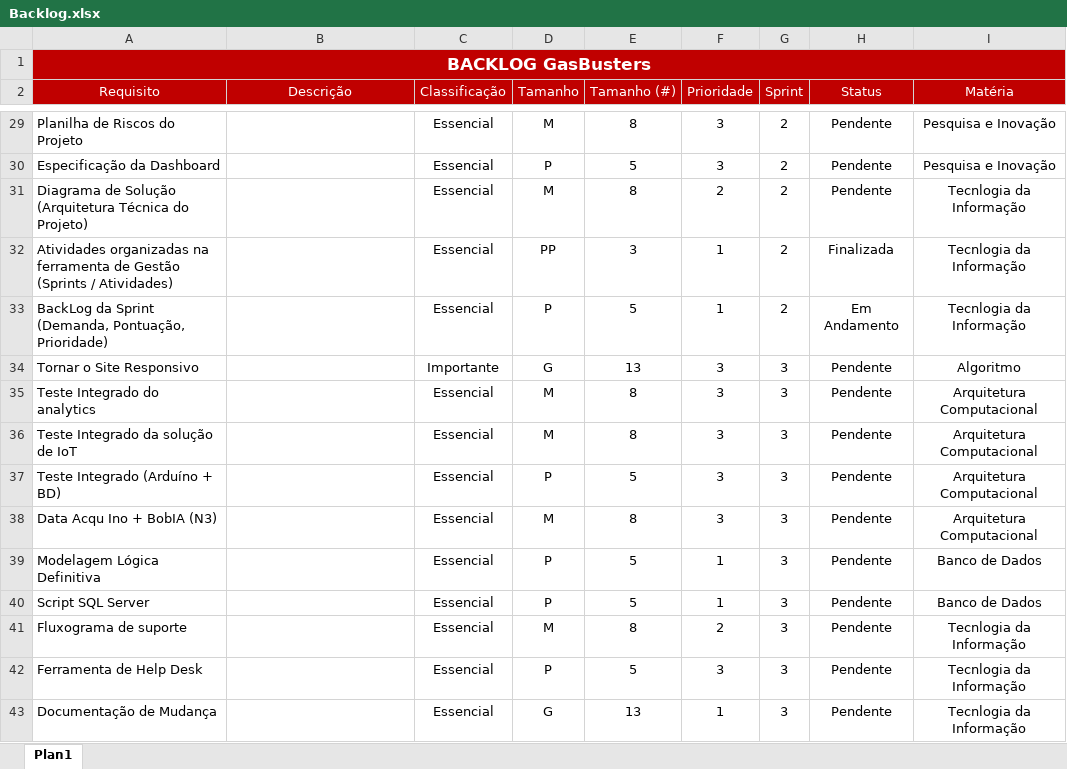
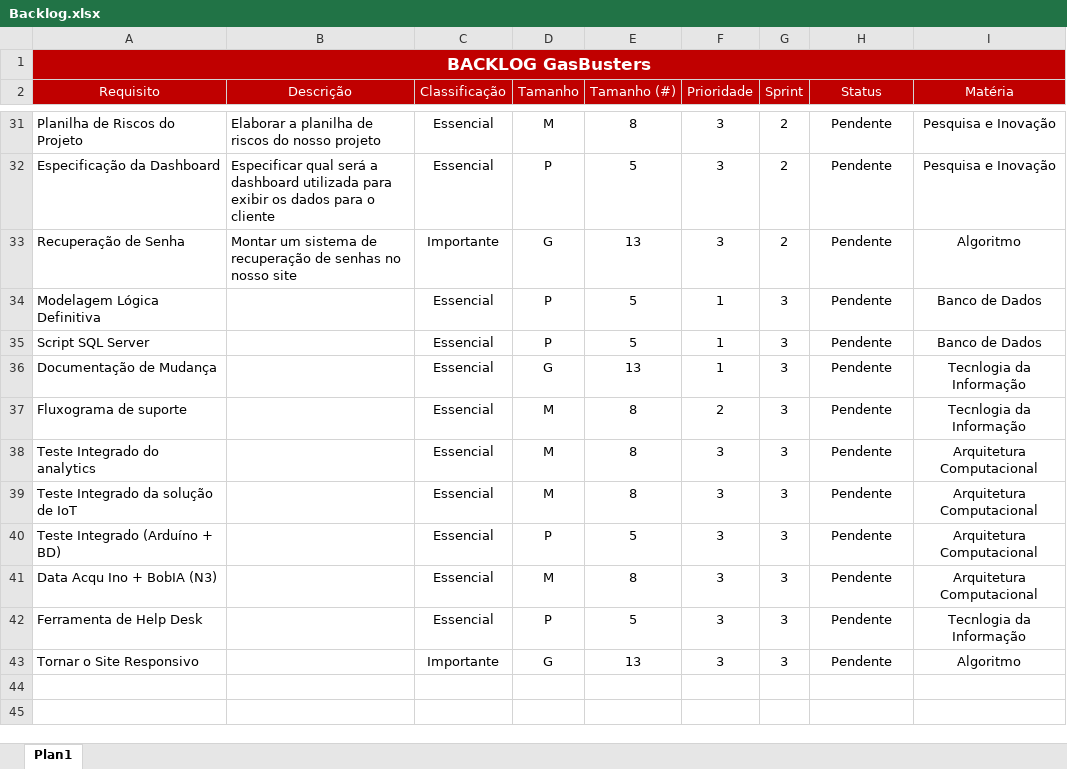
Before and after one commit to jpferraz-git/Sprint-SPTECH, an Excel workbook: Backlog/Backlog.xlsx, sheet Plan1, drawn as a sheet; only a part is shown, gaps mark what is left out; values as stored, in another font and other column widths than the file's, no borders; conditional formats and table styles not drawn; removed rows and columns are numbered as before the commit, all else as after; the diff covers the shown part only; the diff names each change by its address in the sheet, - before the commit and + after, or states it on an @@ line.

Commit message:
Alterações no Backlog na coluna Descrição

```diff
--- a/Backlog/Backlog.xlsx (sheet Plan1)
+++ b/Backlog/Backlog.xlsx (sheet Plan1)
-B31 (Descrição): (empty)
+B31 (Descrição): Elaborar a planilha de riscos do nosso projeto
-B32 (Descrição): (empty)
+B32 (Descrição): Especificar qual será a dashboard utilizada para exibir os dados para o cliente
+row 33: Recuperação de Senha | Montar um sistema de recuperação de senhas no nosso site | Importante | G | 13 | 3 | 2 | Pendente | Algoritmo
@@ row 39 moved to row 34: Modelagem Lógica Definitiva @@
@@ row 40 moved to row 35: Script SQL Server @@
@@ row 43 moved to row 36: Documentação de Mudança @@
-A37 (Requisito): Diagrama de Solução (Arquitetura Técnica do Projeto)
+A37 (Requisito): Fluxograma de suporte
-G37 (Sprint): 2
+G37 (Sprint): 3
-row 32: Atividades organizadas na ferramenta de Gestão (Sprints / Atividades) |  | Essencial | PP | 3 | 1 | 2 | Finalizada | Tecnlogia da Informação
-row 33: BackLog da Sprint (Demanda, Pontuação, Prioridade) |  | Essencial | P | 5 | 1 | 2 | Em Andamento | Tecnlogia da Informação
-row 41: Fluxograma de suporte |  | Essencial | M | 8 | 2 | 3 | Pendente | Tecnlogia da Informação
@@ row 34 moved to row 43: Tornar o Site Responsivo @@
```
Also changed, not shown: 8 added rows, 6 removed rows and 20 edited cells elsewhere in this sheet, formulas that keep their value.
